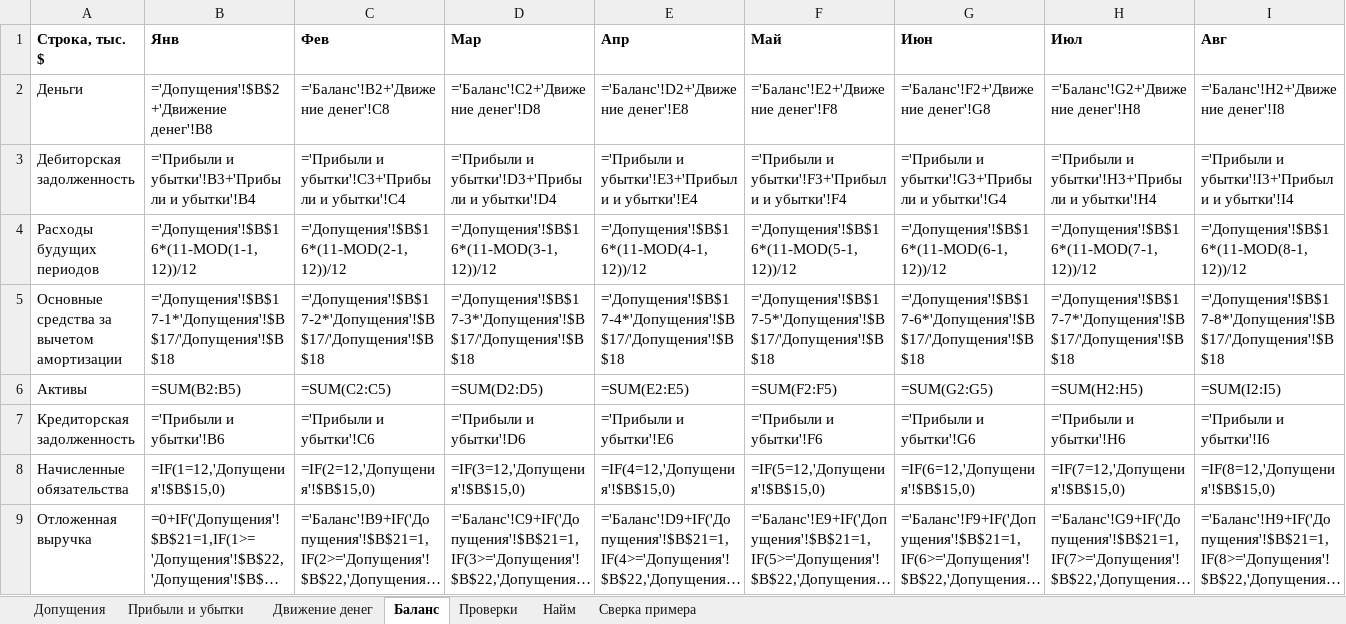
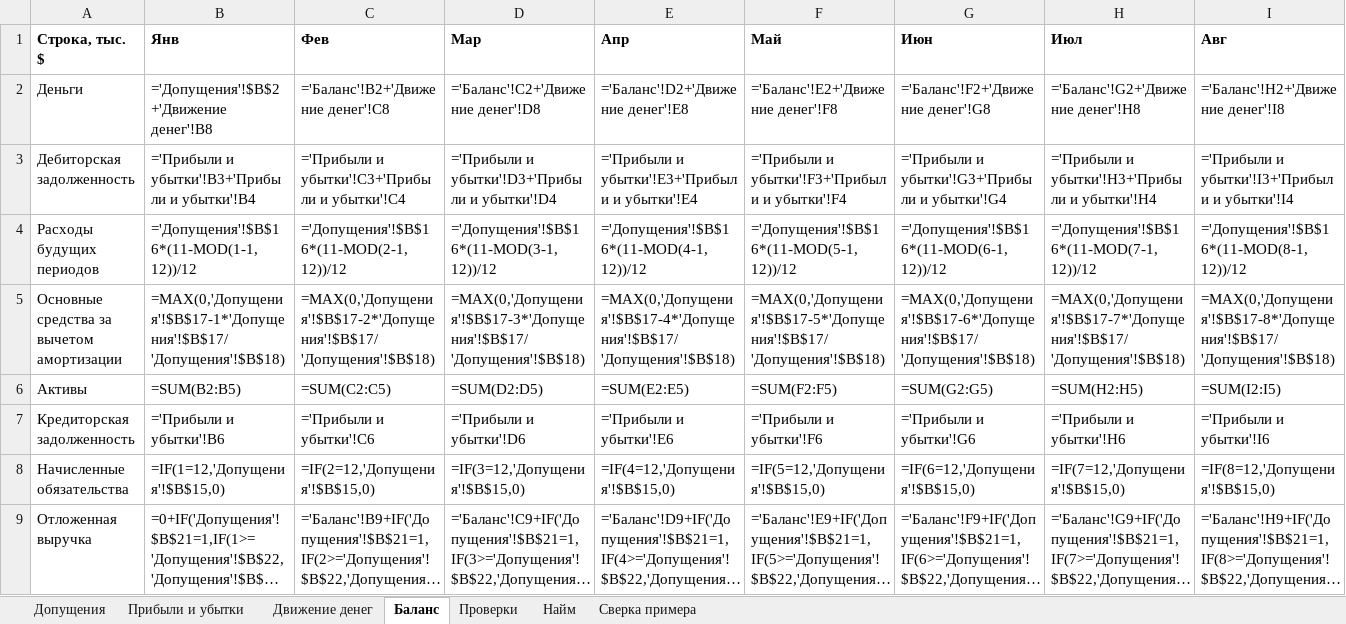
Before and after one commit to damn-academy/devops-trainer, an Excel workbook: web/public/templates/infraseed-model.xlsx, sheet Баланс, drawn as a sheet; only a part is shown; long unchanged cells end in …; values as stored, in another font and other column widths than the file's, no borders; formulas without a stored value are shown as written; the diff covers the shown part only; the diff names each change by its address in the sheet, - before the commit and + after, or states it on an @@ line.

```diff
--- a/web/public/templates/infraseed-model.xlsx (sheet Баланс)
+++ b/web/public/templates/infraseed-model.xlsx (sheet Баланс)
-B5 (Янв): ='Допущения'!$B$17-1*'Допущения'!$B$17/'Допущения'!$B$18
+B5 (Янв): =MAX(0,'Допущения'!$B$17-1*'Допущения'!$B$17/'Допущения'!$B$18)
-C5 (Фев): ='Допущения'!$B$17-2*'Допущения'!$B$17/'Допущения'!$B$18
+C5 (Фев): =MAX(0,'Допущения'!$B$17-2*'Допущения'!$B$17/'Допущения'!$B$18)
-D5 (Мар): ='Допущения'!$B$17-3*'Допущения'!$B$17/'Допущения'!$B$18
+D5 (Мар): =MAX(0,'Допущения'!$B$17-3*'Допущения'!$B$17/'Допущения'!$B$18)
-E5 (Апр): ='Допущения'!$B$17-4*'Допущения'!$B$17/'Допущения'!$B$18
+E5 (Апр): =MAX(0,'Допущения'!$B$17-4*'Допущения'!$B$17/'Допущения'!$B$18)
-F5 (Май): ='Допущения'!$B$17-5*'Допущения'!$B$17/'Допущения'!$B$18
+F5 (Май): =MAX(0,'Допущения'!$B$17-5*'Допущения'!$B$17/'Допущения'!$B$18)
-G5 (Июн): ='Допущения'!$B$17-6*'Допущения'!$B$17/'Допущения'!$B$18
+G5 (Июн): =MAX(0,'Допущения'!$B$17-6*'Допущения'!$B$17/'Допущения'!$B$18)
-H5 (Июл): ='Допущения'!$B$17-7*'Допущения'!$B$17/'Допущения'!$B$18
+H5 (Июл): =MAX(0,'Допущения'!$B$17-7*'Допущения'!$B$17/'Допущения'!$B$18)
-I5 (Авг): ='Допущения'!$B$17-8*'Допущения'!$B$17/'Допущения'!$B$18
+I5 (Авг): =MAX(0,'Допущения'!$B$17-8*'Допущения'!$B$17/'Допущения'!$B$18)
```
Also changed, not shown: 10 edited cells elsewhere in this sheet, sheet Прибыли и убытки, sheet Движение денег, sheet Найм, web/public/templates/infraseed-model-en.xlsx, 4 other files.
